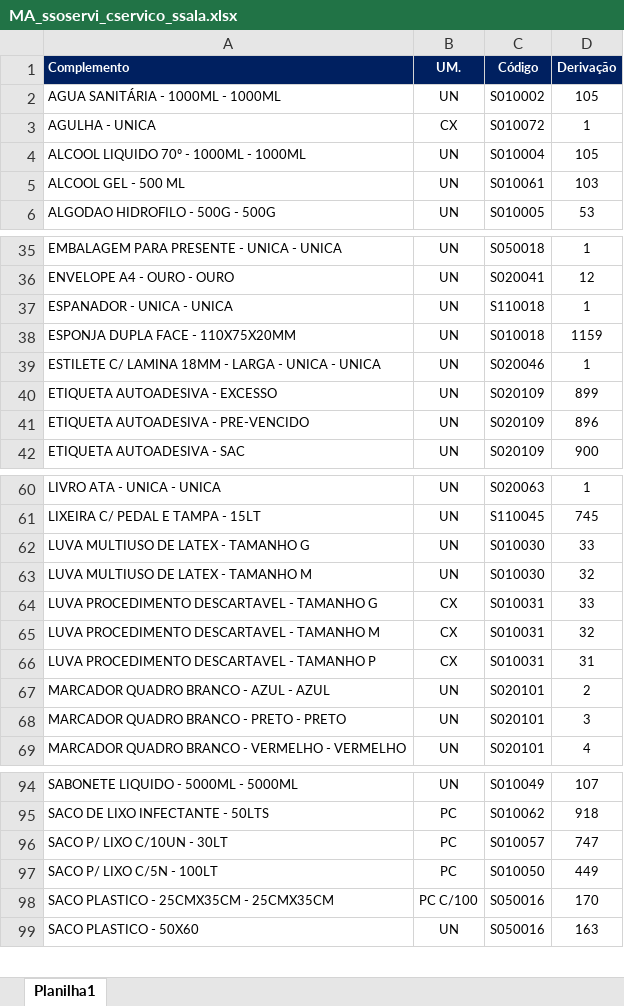
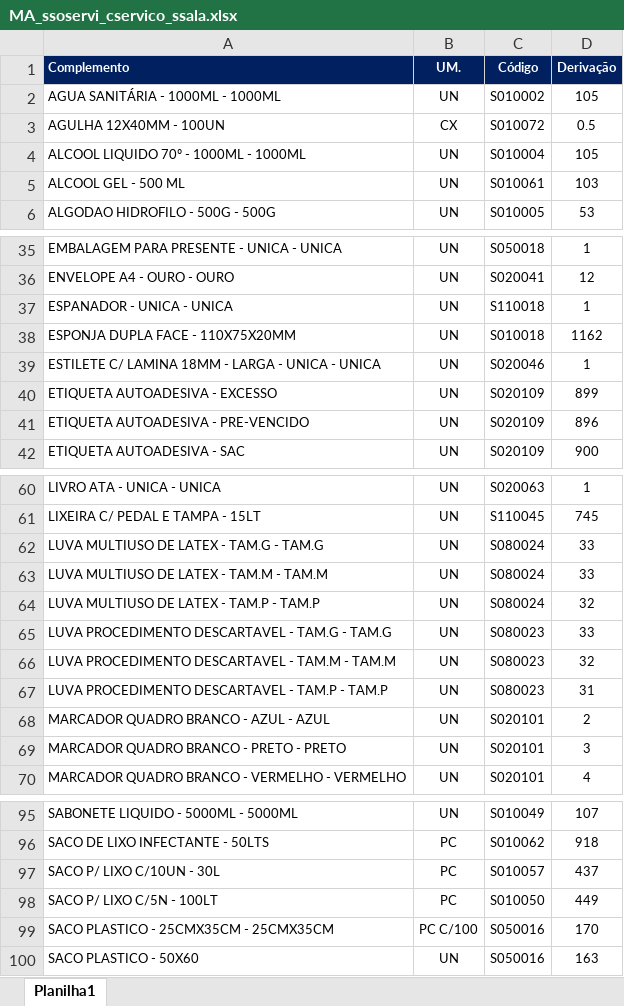
Before and after one commit to suprimentosdg/portal-suprimentos, an Excel workbook: pages/MA_ssoservi_cservico_ssala.xlsx, sheet Planilha1, drawn as a sheet; only a part is shown, gaps mark what is left out; values as stored, in another font and other column widths than the file's, no borders; conditional formats not drawn; removed rows and columns are numbered as before the commit, all else as after; the diff names each change by its address in the sheet, - before the commit and + after, or states it on an @@ line.

```diff
--- a/pages/MA_ssoservi_cservico_ssala.xlsx (sheet Planilha1)
+++ b/pages/MA_ssoservi_cservico_ssala.xlsx (sheet Planilha1)
-A3 (Complemento): AGULHA - UNICA
+A3 (Complemento): AGULHA 12X40MM - 100UN
-D3 (Derivação): 1
+D3 (Derivação): 0.5
-D38 (Derivação): 1159
+D38 (Derivação): 1162
-A62 (Complemento): LUVA MULTIUSO DE LATEX - TAMANHO G
+A62 (Complemento): LUVA MULTIUSO DE LATEX - TAM.G - TAM.G
-C62 (Código): S010030
+C62 (Código): S080024
+row 63: LUVA MULTIUSO DE LATEX - TAM.M - TAM.M | UN | S080024 | 33
-A64 (Complemento): LUVA MULTIUSO DE LATEX - TAMANHO M
+A64 (Complemento): LUVA MULTIUSO DE LATEX - TAM.P - TAM.P
-C64 (Código): S010030
+C64 (Código): S080024
-row 64: LUVA PROCEDIMENTO DESCARTAVEL - TAMANHO G | CX | S010031 | 33
-row 65: LUVA PROCEDIMENTO DESCARTAVEL - TAMANHO M | CX | S010031 | 32
-row 66: LUVA PROCEDIMENTO DESCARTAVEL - TAMANHO P | CX | S010031 | 31
+row 65: LUVA PROCEDIMENTO DESCARTAVEL - TAM.G - TAM.G | UN | S080023 | 33
+row 66: LUVA PROCEDIMENTO DESCARTAVEL - TAM.M - TAM.M | UN | S080023 | 32
+row 67: LUVA PROCEDIMENTO DESCARTAVEL - TAM.P - TAM.P | UN | S080023 | 31
-A97 (Complemento): SACO P/ LIXO C/10UN - 30LT
+A97 (Complemento): SACO P/ LIXO C/10UN - 30L
-D97 (Derivação): 747
+D97 (Derivação): 437
```
Also changed, not shown: pages/BA_csoservi_cservico_ssala.xlsx, pages/BA_ssoservi_cservico_csala.xlsx, 16 other files.
